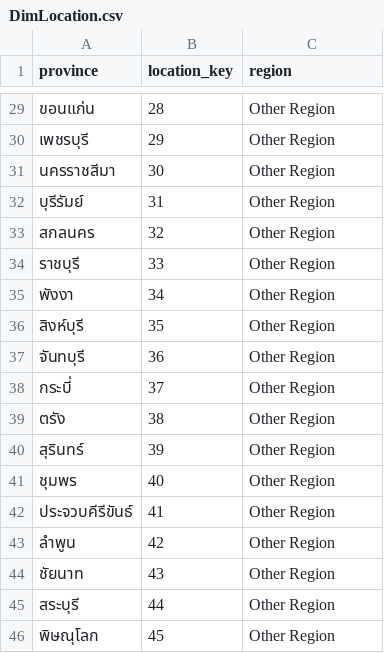
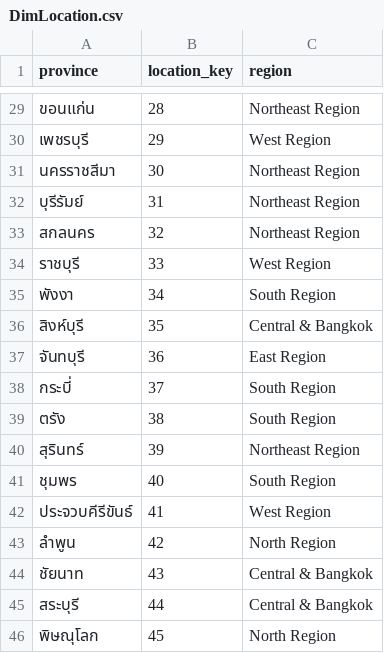
Before and after one commit to jakkayy/data-min-project, a CSV file: 03_Data_Warehouse/DimLocation.csv, drawn as a sheet; only a part is shown, gaps mark what is left out; the diff covers the shown part only.

Commit message:
feat: upgrade DimLocation with 6 Official Thailand Geographic Regions

```diff
--- a/03_Data_Warehouse/DimLocation.csv
+++ b/03_Data_Warehouse/DimLocation.csv
@@ -29,18 +29,18 @@ province,location_key,region
-ขอนแก่น,28,Other Region
-เพชรบุรี,29,Other Region
-นครราชสีมา,30,Other Region
-บุรีรัมย์,31,Other Region
-สกลนคร,32,Other Region
-ราชบุรี,33,Other Region
-พังงา,34,Other Region
-สิงห์บุรี,35,Other Region
-จันทบุรี,36,Other Region
-กระบี่,37,Other Region
-ตรัง,38,Other Region
-สุรินทร์,39,Other Region
-ชุมพร,40,Other Region
-ประจวบคีรีขันธ์,41,Other Region
-ลำพูน,42,Other Region
-ชัยนาท,43,Other Region
-สระบุรี,44,Other Region
-พิษณุโลก,45,Other Region
+ขอนแก่น,28,Northeast Region
+เพชรบุรี,29,West Region
+นครราชสีมา,30,Northeast Region
+บุรีรัมย์,31,Northeast Region
+สกลนคร,32,Northeast Region
+ราชบุรี,33,West Region
+พังงา,34,South Region
+สิงห์บุรี,35,Central & Bangkok
+จันทบุรี,36,East Region
+กระบี่,37,South Region
+ตรัง,38,South Region
+สุรินทร์,39,Northeast Region
+ชุมพร,40,South Region
+ประจวบคีรีขันธ์,41,West Region
+ลำพูน,42,North Region
+ชัยนาท,43,Central & Bangkok
+สระบุรี,44,Central & Bangkok
+พิษณุโลก,45,North Region
```
Also changed, not shown: 27 edited cells elsewhere in this file, 4 other files.
